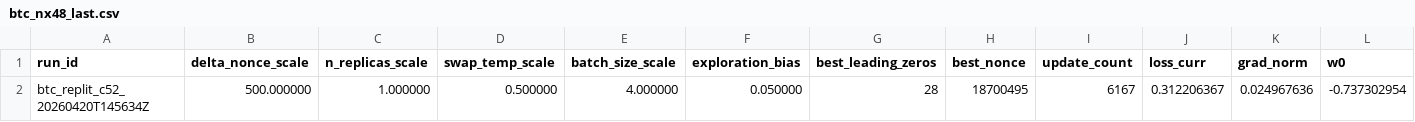
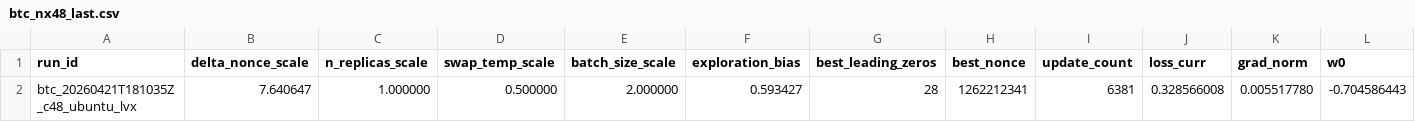
Before and after one commit to vgacofc/lumvorax2, a CSV file: src/advanced_calculations/bitcoin_quantum_mining/config/btc_nx48_last.csv, drawn as a sheet; only a part is shown; removed rows and columns are numbered as before the commit, all else as after; rows hold the shown columns only; the diff names each change by its address in the sheet, - before the commit and + after, or states it on an @@ line.

```diff
--- a/src/advanced_calculations/bitcoin_quantum_mining/config/btc_nx48_last.csv
+++ b/src/advanced_calculations/bitcoin_quantum_mining/config/btc_nx48_last.csv
-row 2: btc_replit_c52_20260420T145634Z | 500.000000 | 1.000000 | 0.500000 | 4.000000 | 0.050000 | 28 | 18700495 | 6167 | 0.312206367 | 0.024967636 | -0.737302954
+row 2: btc_20260421T181035Z_c48_ubuntu_lvx | 7.640647 | 1.000000 | 0.500000 | 2.000000 | 0.593427 | 28 | 1262212341 | 6381 | 0.328566008 | 0.005517780 | -0.704586443
```
Also changed, not shown: 7 other files.
